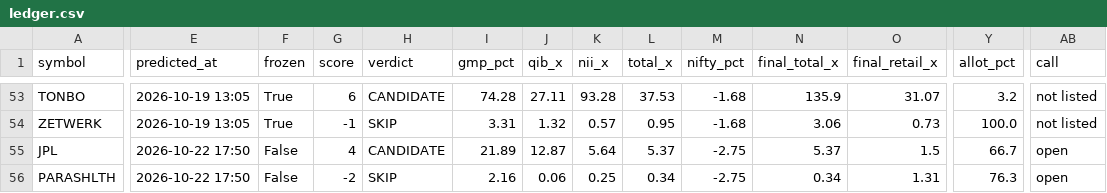
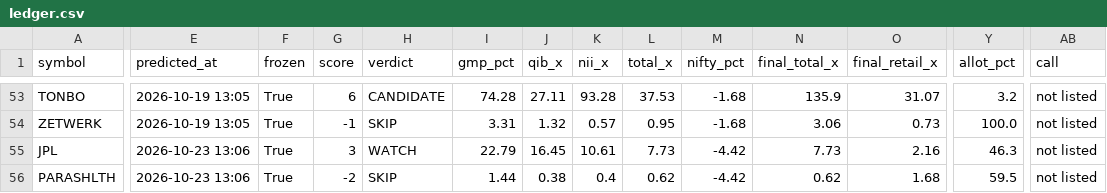
Before and after one commit to rathirahul46/ipo-track-record-public, a CSV file: ledger.csv, drawn as a sheet; only a part is shown, gaps mark what is left out; the diff covers the shown part only; the diff names each change by its address in the sheet, - before the commit and + after, or states it on an @@ line.

```diff
--- a/ledger.csv
+++ b/ledger.csv
-E55:E56 (predicted_at): 2026-10-22 17:50
+E55:E56 (predicted_at): 2026-10-23 13:06
-F55:F56 (frozen): False
+F55:F56 (frozen): True
-G55 (score): 4
+G55 (score): 3
-H55 (verdict): CANDIDATE
+H55 (verdict): WATCH
-I55 (gmp_pct): 21.89
+I55 (gmp_pct): 22.79
-J55 (qib_x): 12.87
+J55 (qib_x): 16.45
-K55 (nii_x): 5.64
+K55 (nii_x): 10.61
-L55 (total_x): 5.37
+L55 (total_x): 7.73
-M55:M56 (nifty_pct): -2.75
+M55:M56 (nifty_pct): -4.42
-N55 (final_total_x): 5.37
+N55 (final_total_x): 7.73
-O55 (final_retail_x): 1.5
+O55 (final_retail_x): 2.16
-Y55 (allot_pct): 66.7
+Y55 (allot_pct): 46.3
-AB55:AB56 (call): open
+AB55:AB56 (call): not listed
-I56 (gmp_pct): 2.16
+I56 (gmp_pct): 1.44
-J56 (qib_x): 0.06
+J56 (qib_x): 0.38
-K56 (nii_x): 0.25
+K56 (nii_x): 0.4
-L56 (total_x): 0.34
+L56 (total_x): 0.62
-N56 (final_total_x): 0.34
+N56 (final_total_x): 0.62
-O56 (final_retail_x): 1.31
+O56 (final_retail_x): 1.68
-Y56 (allot_pct): 76.3
+Y56 (allot_pct): 59.5
```
Also changed, not shown: 1 edited cell elsewhere in this file, 1 other file.
